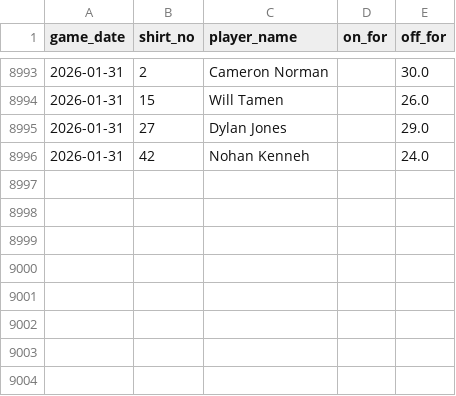
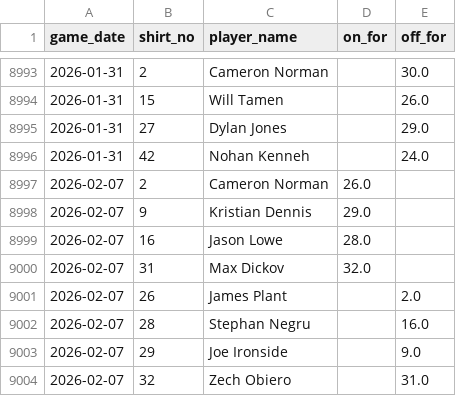
Before and after one commit to petebrown/data-updater-v2, a CSV file: data-r/subs.csv, drawn as a sheet; only a part is shown, gaps mark what is left out; the diff names each change by its address in the sheet, - before the commit and + after, or states it on an @@ line.

```diff
--- a/data-r/subs.csv
+++ b/data-r/subs.csv
+row 8997: 2026-02-07 | 2 | Cameron Norman | 26.0
+row 8998: 2026-02-07 | 9 | Kristian Dennis | 29.0
+row 8999: 2026-02-07 | 16 | Jason Lowe | 28.0
+row 9000: 2026-02-07 | 31 | Max Dickov | 32.0
+row 9001: 2026-02-07 | 26 | James Plant |  | 2.0
+row 9002: 2026-02-07 | 28 | Stephan Negru |  | 16.0
+row 9003: 2026-02-07 | 29 | Joe Ironside |  | 9.0
+row 9004: 2026-02-07 | 32 | Zech Obiero |  | 31.0
```
Also changed, not shown: data-r/sub_mins.csv, data/league_tables.csv, 21 other files.
